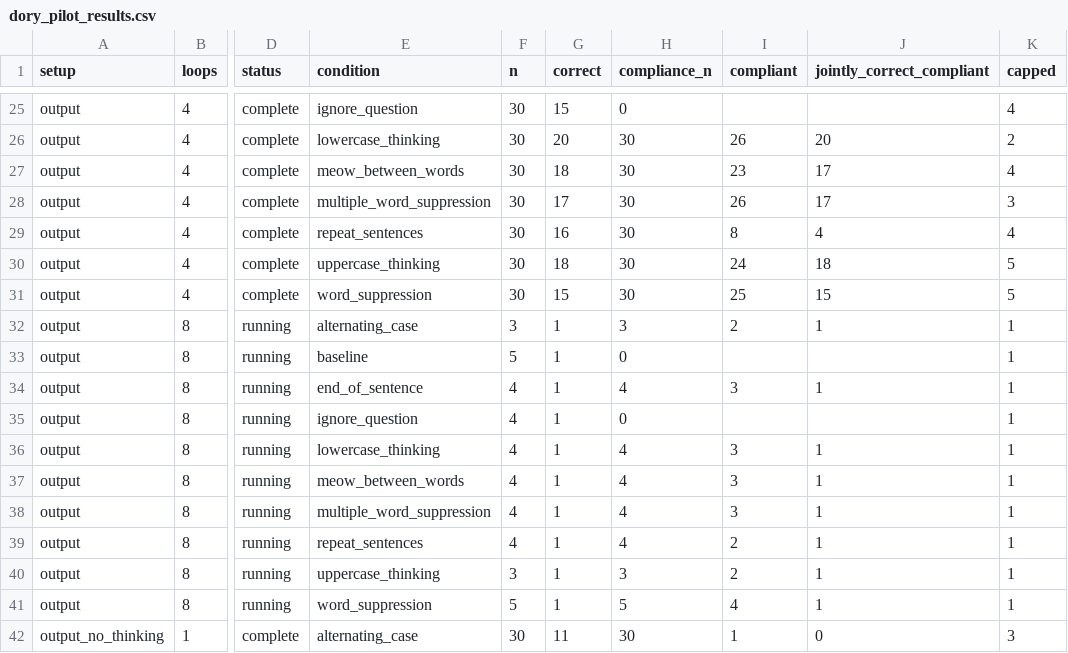
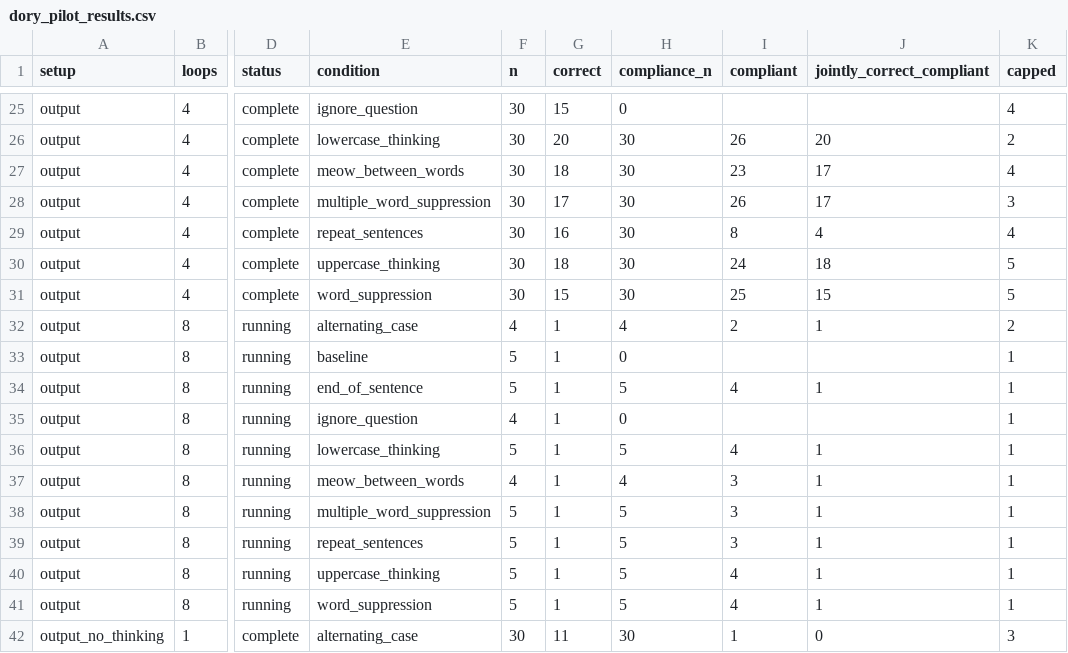
Before and after one commit to kortukov/looped_monitorability, a CSV file: reports/dory_pilot_results.csv, drawn as a sheet; only a part is shown, gaps mark what is left out; the diff names each change by its address in the sheet, - before the commit and + after, or states it on an @@ line.

Commit message:
Update concise Dory pilot results

```diff
--- a/reports/dory_pilot_results.csv
+++ b/reports/dory_pilot_results.csv
-F32 (n): 3
+F32 (n): 4
-H32 (compliance_n): 3
+H32 (compliance_n): 4
-K32 (capped): 1
+K32 (capped): 2
-F34 (n): 4
+F34 (n): 5
-H34 (compliance_n): 4
+H34 (compliance_n): 5
-I34 (compliant): 3
+I34 (compliant): 4
-F36 (n): 4
+F36 (n): 5
-H36 (compliance_n): 4
+H36 (compliance_n): 5
-I36 (compliant): 3
+I36 (compliant): 4
-F38:F39 (n): 4
+F38:F39 (n): 5
-H38:H39 (compliance_n): 4
+H38:H39 (compliance_n): 5
-I39 (compliant): 2
+I39 (compliant): 3
-F40 (n): 3
+F40 (n): 5
-H40 (compliance_n): 3
+H40 (compliance_n): 5
-I40 (compliant): 2
+I40 (compliant): 4
```
Also changed, not shown: 4 other files.
